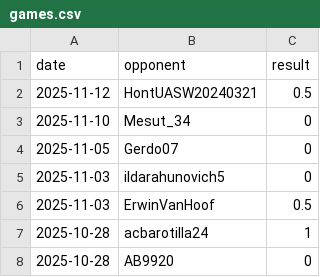
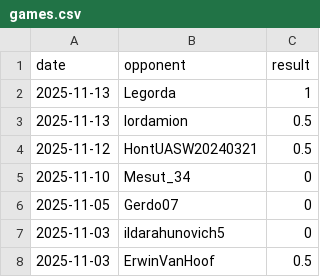
Before and after one commit to IsaacVerm/chess-dashboard, a CSV file: data/games.csv, drawn as a sheet; only a part is shown; the shorter side is filled out with more unchanged rows; the diff names each change by its address in the sheet, - before the commit and + after, or states it on an @@ line.

```diff
--- a/data/games.csv
+++ b/data/games.csv
+row 2: 2025-11-13 | Legorda | 1
+row 3: 2025-11-13 | lordamion | 0.5
```
Also changed, not shown: data/metrics.csv, 1 other file.
